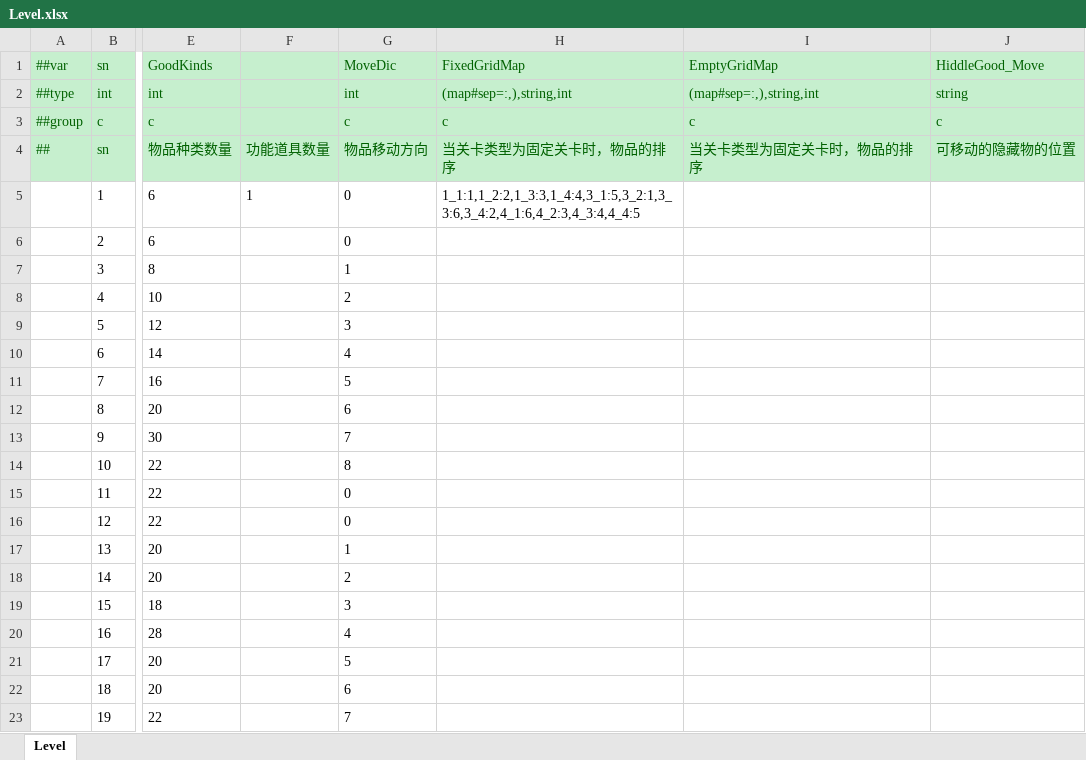
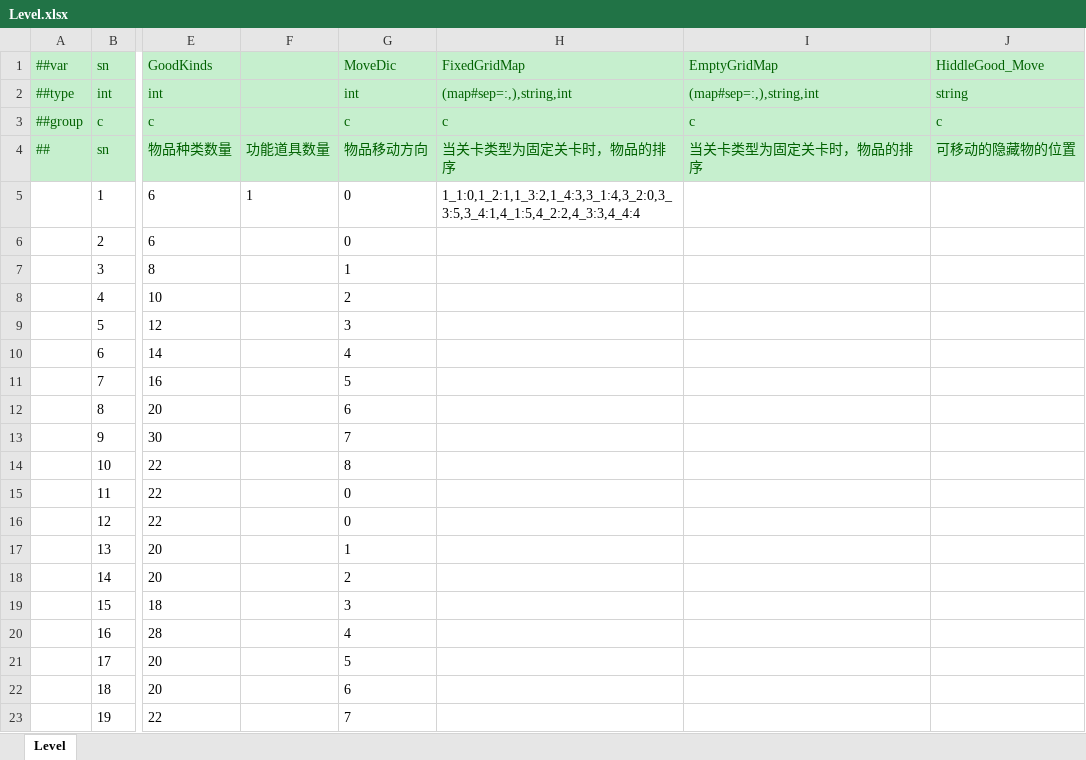
Before and after one commit to yuhuaichong1/LinkGame, an Excel workbook: DesignerConfigs/Datas/Level.xlsx, sheet Level, drawn as a sheet; only a part is shown, gaps mark what is left out; values as stored, in another font and other column widths than the file's, no borders; the diff names each change by its address in the sheet, - before the commit and + after, or states it on an @@ line.

```diff
--- a/DesignerConfigs/Datas/Level.xlsx (sheet Level)
+++ b/DesignerConfigs/Datas/Level.xlsx (sheet Level)
-H5 (FixedGridMap): 1_1:1,1_2:2,1_3:3,1_4:4,3_1:5,3_2:1,3_3:6,3_4:2,4_1:6,4_2:3,4_3:4,4_4:5
+H5 (FixedGridMap): 1_1:0,1_2:1,1_3:2,1_4:3,3_1:4,3_2:0,3_3:5,3_4:1,4_1:5,4_2:2,4_3:3,4_4:4
```
Also changed, not shown: DesignerConfigs/Datas/GoodIcon.xlsx, DesignerConfigs/Datas/LevelAct.xlsx, 54 other files.
